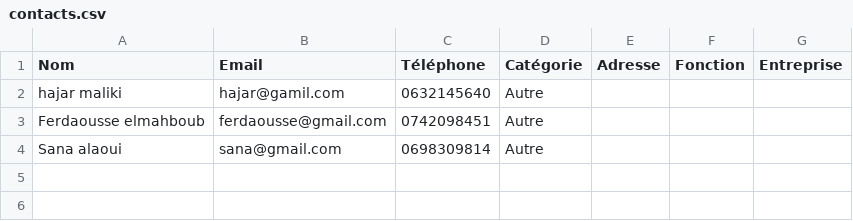
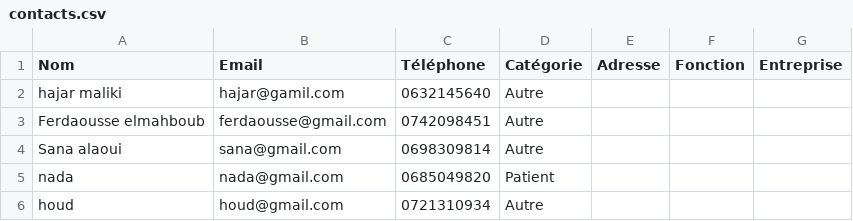
Before and after one commit to hajarmaliki-stack/gestion-carnet-d-adresse, a CSV file: contacts.csv, drawn as a sheet; the diff names each change by its address in the sheet, - before the commit and + after, or states it on an @@ line.

Commit message:
premier commit

```diff
--- a/contacts.csv
+++ b/contacts.csv
+row 5: nada | nada@gmail.com | 0685049820 | Patient
+row 6: houd | houd@gmail.com | 0721310934 | Autre
```
